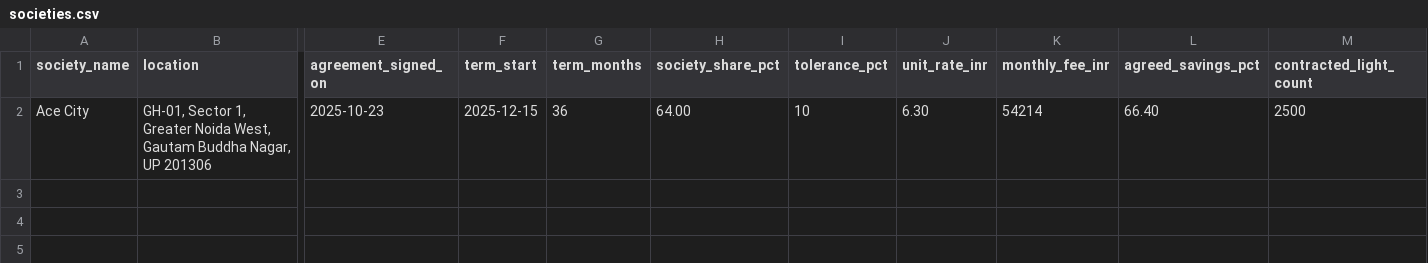
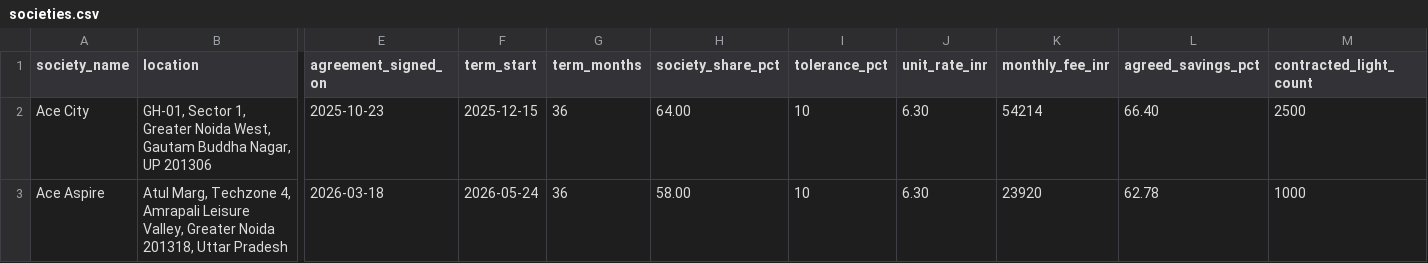
Before and after one commit to manishjhamb86/firstthing-dashboard, a CSV file: docs/backfill/societies.csv, drawn as a sheet; only a part is shown, gaps mark what is left out; rows hold the shown columns only; the diff names each change by its address in the sheet, - before the commit and + after, or states it on an @@ line.

```diff
--- a/docs/backfill/societies.csv
+++ b/docs/backfill/societies.csv
+row 3: Ace Aspire | Atul Marg, Techzone 4, Amrapali Leisure Valley, Greater Noida 201318, Uttar Pradesh | 2026-03-18 | 2026-05-24 | 36 | 58.00 | 10 | 6.30 | 23920 | 62.78 | 1000
```
Also changed, not shown: docs/backfill/circuit_devices.csv, docs/backfill/circuits.csv, 1 other file.
